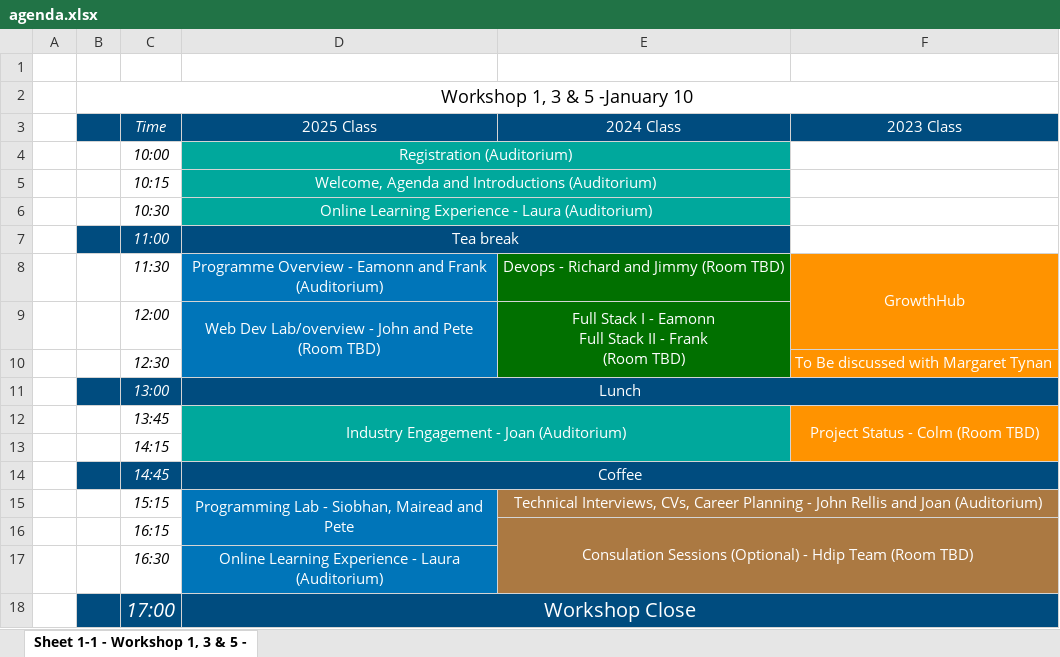
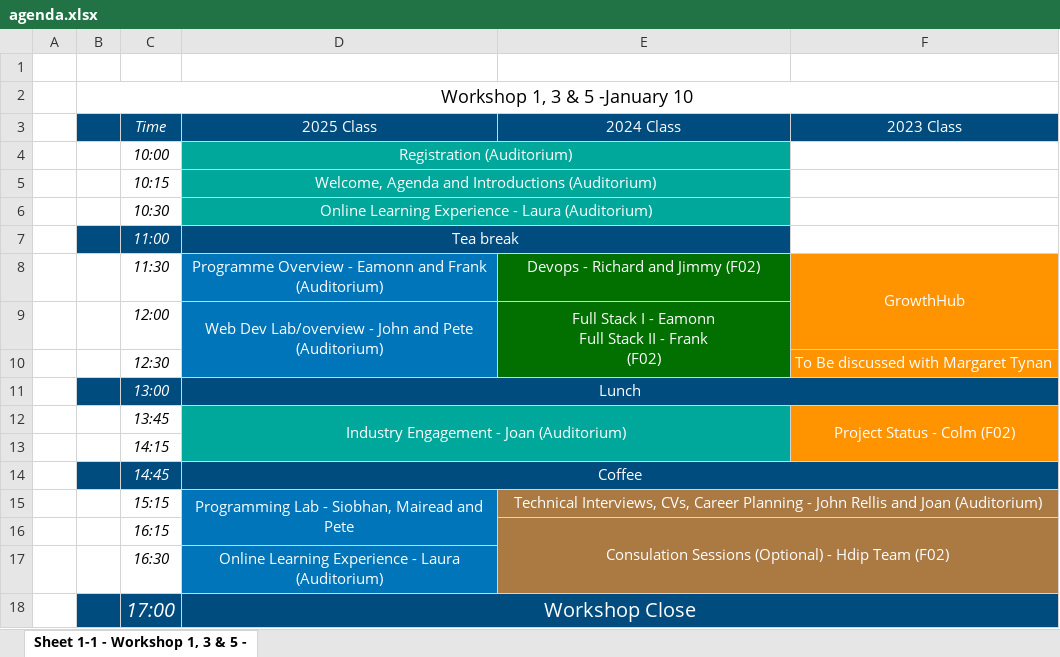
Before and after one commit to setu-comp-sci-2026/workshop1Sept, an Excel workbook: unit-0/paneltalk-agenda/agenda.xlsx, sheet Sheet 1-1 - Workshop 1, 3 & 5 -, drawn as a sheet; values as stored, in another font and other column widths than the file's, no borders; ↵ is a line break in a cell; the diff names each change by its address in the sheet, - before the commit and + after, or states it on an @@ line.

Commit message:
updated agenda

```diff
--- a/unit-0/paneltalk-agenda/agenda.xlsx (sheet Sheet 1-1 - Workshop 1, 3 & 5 -)
+++ b/unit-0/paneltalk-agenda/agenda.xlsx (sheet Sheet 1-1 - Workshop 1, 3 & 5 -)
-E8 (2024 Class): Devops - Richard and Jimmy (Room TBD)
+E8 (2024 Class): Devops - Richard and Jimmy (F02)
-D9 (2025 Class): …and Pete (Room TBD)
+D9 (2025 Class): …and Pete (Auditorium)
-E9 (2024 Class): …- Frank ↵ (Room TBD)
+E9 (2024 Class): …- Frank ↵ (F02)
-F12 (2023 Class): Project Status - Colm (Room TBD)
+F12 (2023 Class): Project Status - Colm (F02)
-E16 (2024 Class): …Hdip Team (Room TBD)
+E16 (2024 Class): …Hdip Team (F02)
```
Also changed, not shown: 5 other files.
